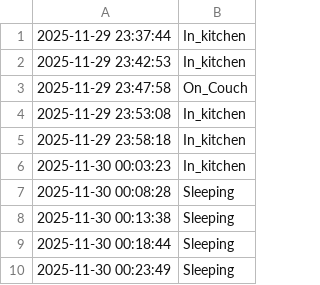
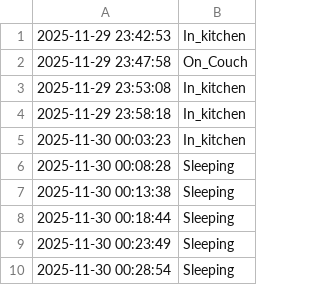
Before and after one commit to jalal6d6f/jalal.github.io, a CSV file: activity_log.csv, drawn as a sheet; removed rows and columns are numbered as before the commit, all else as after; the diff names each change by its address in the sheet, - before the commit and + after, or states it on an @@ line.

Commit message:
Update: 2025-11-30 00:28:55

```diff
--- a/activity_log.csv
+++ b/activity_log.csv
-row 1: 2025-11-29 23:37:44 | In_kitchen
+row 10: 2025-11-30 00:28:54 | Sleeping
```
